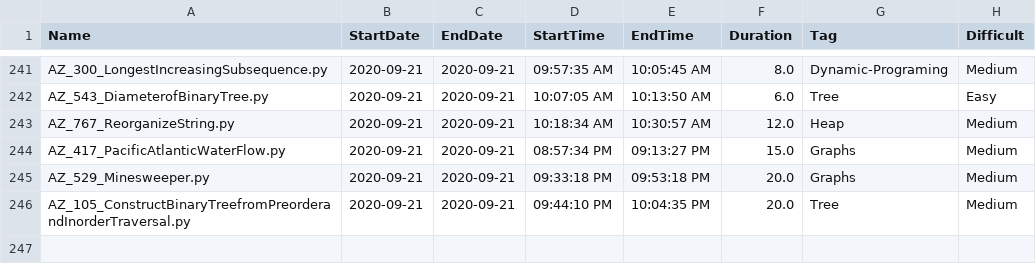
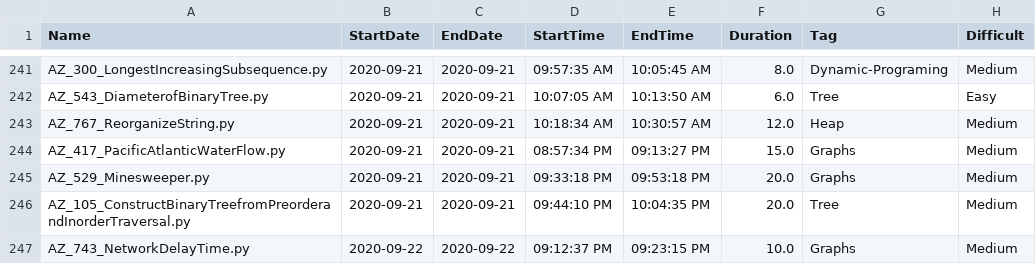
Before and after one commit to Omkar02/FAANG, a CSV file: loggingInfo.csv, drawn as a sheet; only a part is shown, gaps mark what is left out.

```diff
--- a/loggingInfo.csv
+++ b/loggingInfo.csv
@@ -246 +246,2 @@ AZ_529_Minesweeper.py,2020-09-21,2020-09-21,09:33:18 PM,09:53:18 PM,20.0,Graphs,
 AZ_105_ConstructBinaryTreefromPreorderandInorderTraversal.py,2020-09-21,2020-09-21,09:44:10 PM,10:04:35 PM,20.0,Tree,Medium
+AZ_743_NetworkDelayTime.py,2020-09-22,2020-09-22,09:12:37 PM,09:23:15 PM,10.0,Graphs,Medium
```
Also changed, not shown: 2 other files.
